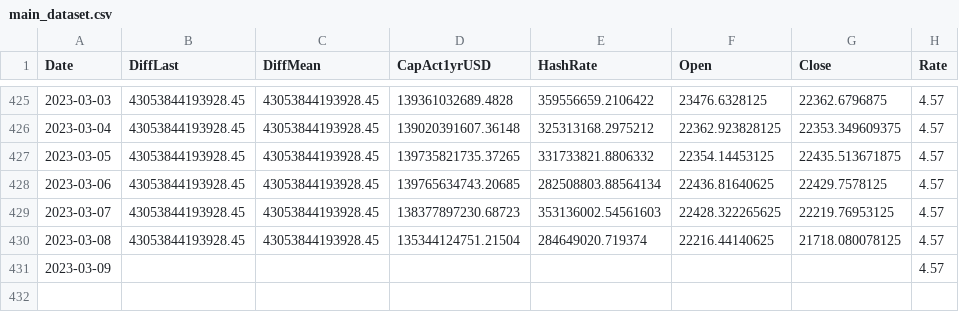
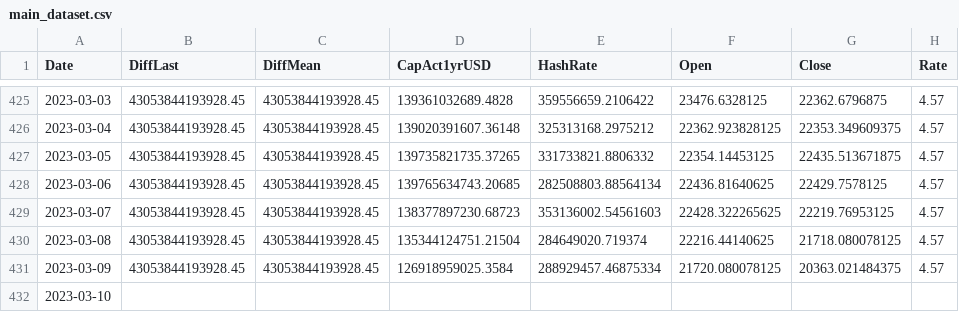
Before and after one commit to williamnordberg/adam_trader, a CSV file: main_dataset.csv, drawn as a sheet; only a part is shown, gaps mark what is left out.

```diff
--- a/main_dataset.csv
+++ b/main_dataset.csv
@@ -430,2 +430,3 @@ Date,DiffLast,DiffMean,CapAct1yrUSD,HashRate,Open,Close,Rate
 2023-03-08,43053844193928.45,43053844193928.45,135344124751.21504,284649020.719374,22216.44140625,21718.080078125,4.57
-2023-03-09,,,,,,,4.57
+2023-03-09,43053844193928.45,43053844193928.45,126918959025.3584,288929457.46875334,21720.080078125,20363.021484375,4.57
+2023-03-10,,,,,,,
```
Also changed, not shown: 3 other files.
